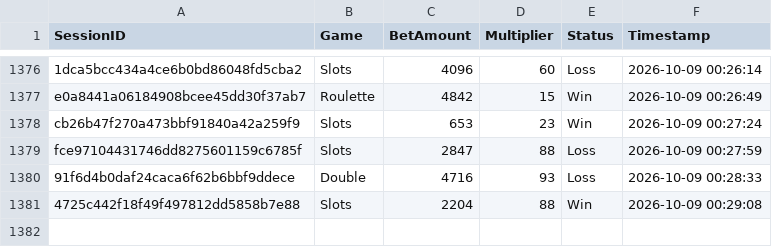
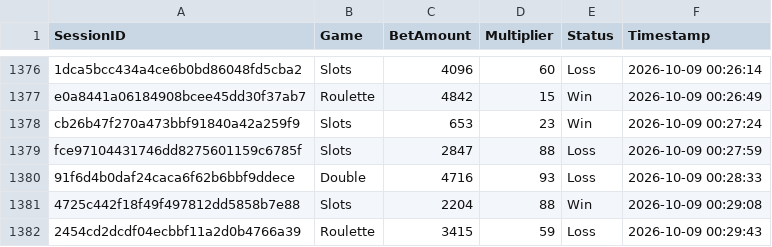
Before and after one commit to brunnojob/bet-admin-dashboard, a CSV file: mock_betting_sessions.csv, drawn as a sheet; only a part is shown, gaps mark what is left out.

Commit message:
﻿test(data): add mock betting session 2454cd2dcdf04ecbbf11a2d0b4766a39
Add a simulated session for dashboard analytics testing.

Co-authored-by: notalkonlyxtc <335617621+notalkonlyxtc@users.noreply.github.com>

```diff
--- a/mock_betting_sessions.csv
+++ b/mock_betting_sessions.csv
@@ -1381 +1381,2 @@ fce97104431746dd8275601159c6785f,Slots,2847,88,Loss,2026-10-09 00:27:59
 4725c442f18f49f497812dd5858b7e88,Slots,2204,88,Win,2026-10-09 00:29:08
+2454cd2dcdf04ecbbf11a2d0b4766a39,Roulette,3415,59,Loss,2026-10-09 00:29:43
```
